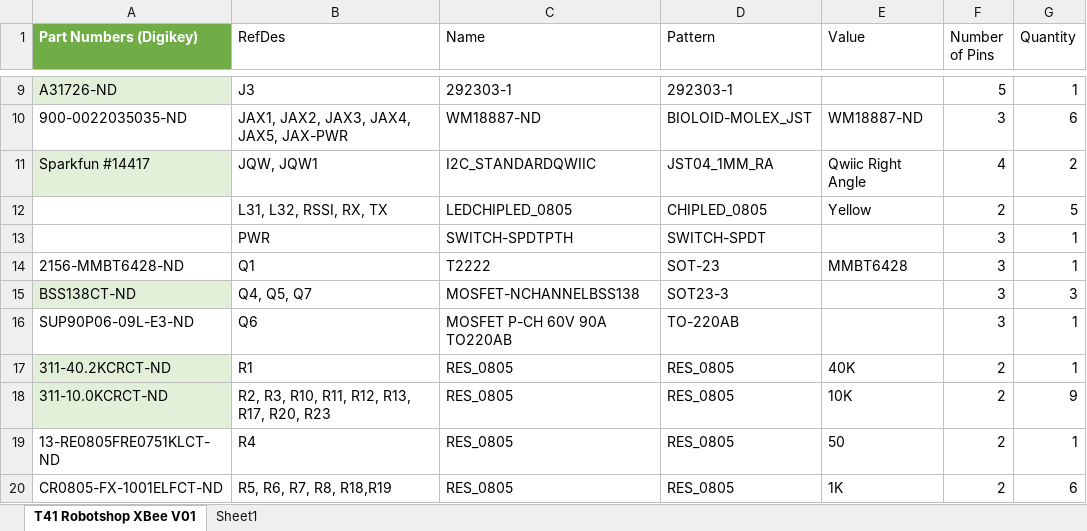
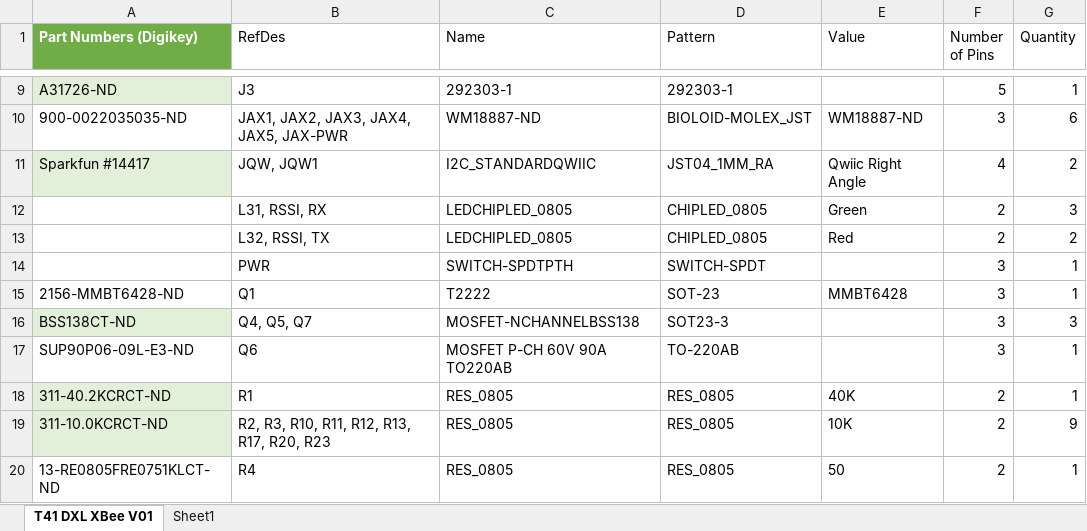
Before and after one commit to KurtE/Teensy3.1-Breakout-Boards, an Excel workbook: T41_DXL/T41 DXL XBee BOM.xlsx, sheet T41 DXL XBee V01, drawn as a sheet; only a part is shown, gaps mark what is left out; the shorter side is filled out with more unchanged rows; values as stored, in another font and other column widths than the file's, no borders; table styles not drawn; addresses are those after the commit; the diff names each change by its address in the sheet, - before the commit and + after, or states it on an @@ line.

Commit message:
Updated LEDs and part numbers

```diff
--- a/T41_DXL/T41 DXL XBee BOM.xlsx (sheet T41 DXL XBee V01)
+++ b/T41_DXL/T41 DXL XBee BOM.xlsx (sheet T41 DXL XBee V01)
-sheet tab: T41 Robotshop XBee V01
+sheet tab: T41 DXL XBee V01
+row 12:  | L31, RSSI, RX | LEDCHIPLED_0805 | CHIPLED_0805 | Green | 2 | 3
-B13 (RefDes): L31, L32, RSSI, RX, TX
+B13 (RefDes): L32, RSSI, TX
-E13 (Value): Yellow
+E13 (Value): Red
-G13 (Quantity): 5
+G13 (Quantity): 2
```
Also changed, not shown: T41_DXL/T41 DXL XBEE PCS BOM.xlsx, 3 other files.
